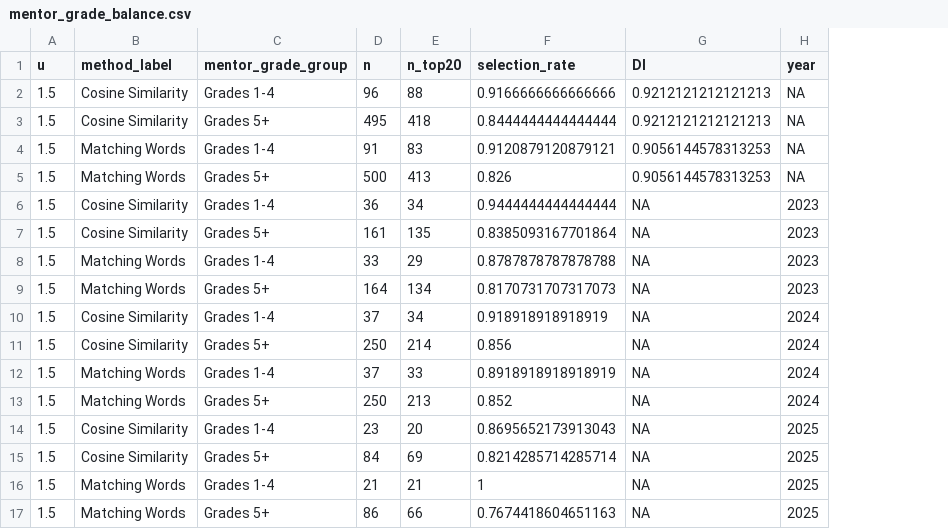
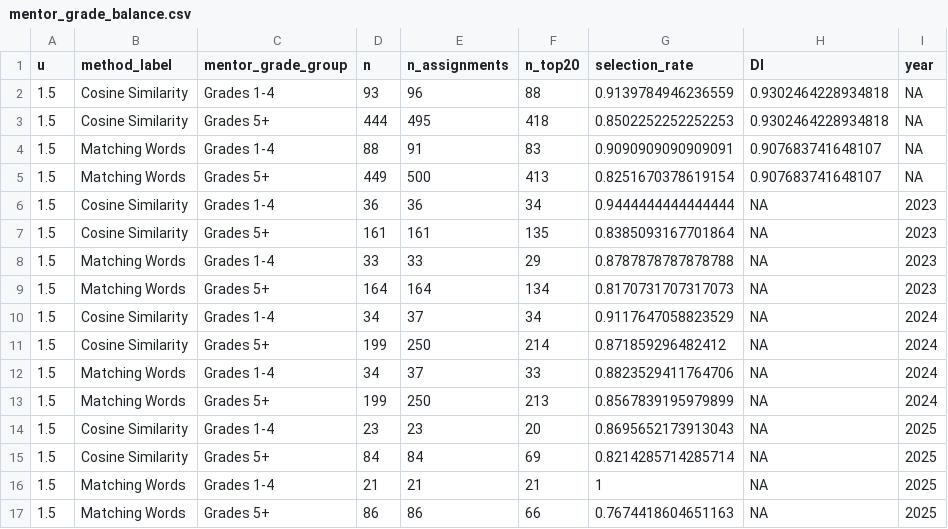
Before and after one commit to RickPack/gale-shapley-fair-matching-synthetic, a CSV file: artifacts/mentor_grade_balance.csv, drawn as a sheet; addresses are those after the commit; the diff names each change by its address in the sheet, - before the commit and + after, or states it on an @@ line.

```diff
--- a/artifacts/mentor_grade_balance.csv
+++ b/artifacts/mentor_grade_balance.csv
+column E (n_assignments), rows 2-17: 96 | 495 | 91 | 500 | 36 | 161 | 33 | 164 | 37 | 250 | 37 | 250 | 23 | 84 | 21 | 86
-D2 (n): 96
+D2 (n): 93
-G2 (selection_rate): 0.9166666666666666
+G2 (selection_rate): 0.9139784946236559
-H2:H3 (DI): 0.9212121212121213
+H2:H3 (DI): 0.9302464228934818
-D3 (n): 495
+D3 (n): 444
-G3 (selection_rate): 0.8444444444444444
+G3 (selection_rate): 0.8502252252252253
-D4 (n): 91
+D4 (n): 88
-G4 (selection_rate): 0.9120879120879121
+G4 (selection_rate): 0.9090909090909091
-H4:H5 (DI): 0.9056144578313253
+H4:H5 (DI): 0.907683741648107
-D5 (n): 500
+D5 (n): 449
-G5 (selection_rate): 0.826
+G5 (selection_rate): 0.8251670378619154
-D10 (n): 37
+D10 (n): 34
-G10 (selection_rate): 0.918918918918919
+G10 (selection_rate): 0.9117647058823529
-D11 (n): 250
+D11 (n): 199
-G11 (selection_rate): 0.856
+G11 (selection_rate): 0.871859296482412
-D12 (n): 37
+D12 (n): 34
-G12 (selection_rate): 0.8918918918918919
+G12 (selection_rate): 0.8823529411764706
-D13 (n): 250
+D13 (n): 199
-G13 (selection_rate): 0.852
+G13 (selection_rate): 0.8567839195979899
```
Also changed, not shown: artifacts/mentor_mentee_mutual_sat.csv, 3 other files.
